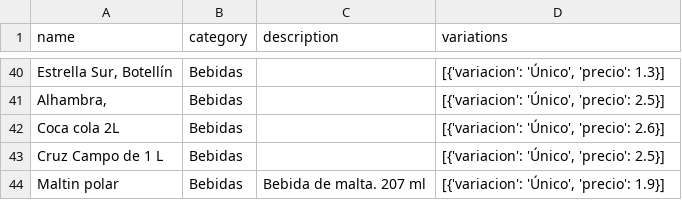
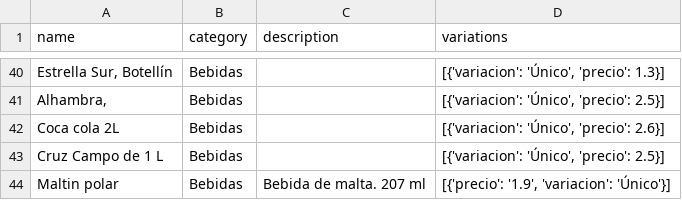
Before and after one commit to AmineBennani7/Smart-Voice-Restaurant-Assistant, a CSV file: backend/src/chatbot/menu_dataset/menus_dataset.csv, drawn as a sheet; only a part is shown, gaps mark what is left out.

Commit message:
fixed menuList,jxs (modif dish)

```diff
--- a/backend/src/chatbot/menu_dataset/menus_dataset.csv
+++ b/backend/src/chatbot/menu_dataset/menus_dataset.csv
@@ -43,2 +43,2 @@ Coca cola 2L ,Bebidas,,"[{'variacion': 'Único', 'precio': 2.6}]"
 Cruz Campo de 1 L,Bebidas,,"[{'variacion': 'Único', 'precio': 2.5}]"
-Maltin polar,Bebidas,Bebida de malta. 207 ml,"[{'variacion': 'Único', 'precio': 1.9}]"
+Maltin polar,Bebidas,Bebida de malta. 207 ml,"[{'precio': '1.9', 'variacion': 'Único'}]"
```
Also changed, not shown: 1 other file.
